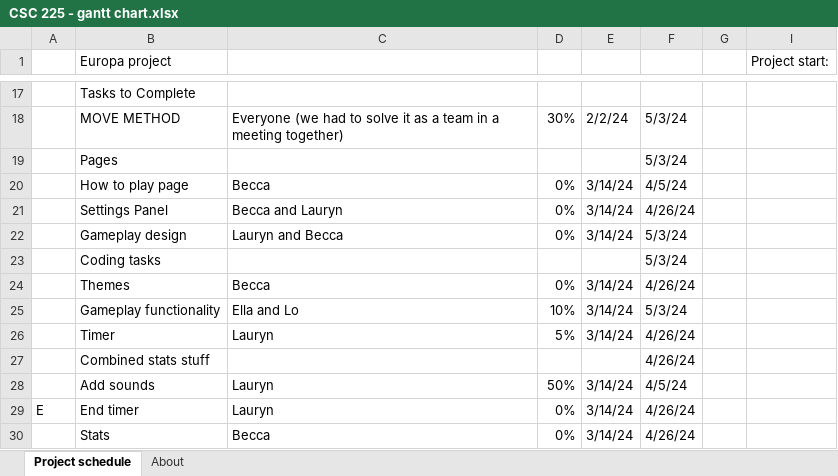
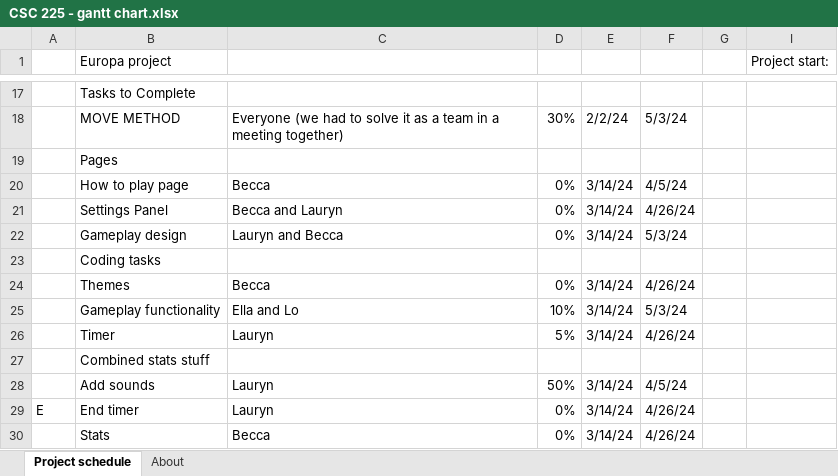
Before and after one commit to ellaander/Checkers, an Excel workbook: Milestone 04/CSC 225 - gantt chart.xlsx, sheet Project schedule, drawn as a sheet; only a part is shown, gaps mark what is left out; values as stored, in another font and other column widths than the file's, no cell formats; conditional formats not drawn; the diff names each change by its address in the sheet, - before the commit and + after, or states it on an @@ line.

Commit message:
Add files via upload

```diff
--- a/Milestone 04/CSC 225 - gantt chart.xlsx (sheet Project schedule)
+++ b/Milestone 04/CSC 225 - gantt chart.xlsx (sheet Project schedule)
-F19: 5/3/24
+F19: (empty)
-F23: 5/3/24
+F23: (empty)
-F27: 4/26/24
+F27: (empty)
```
Also changed, not shown: cell formats.
